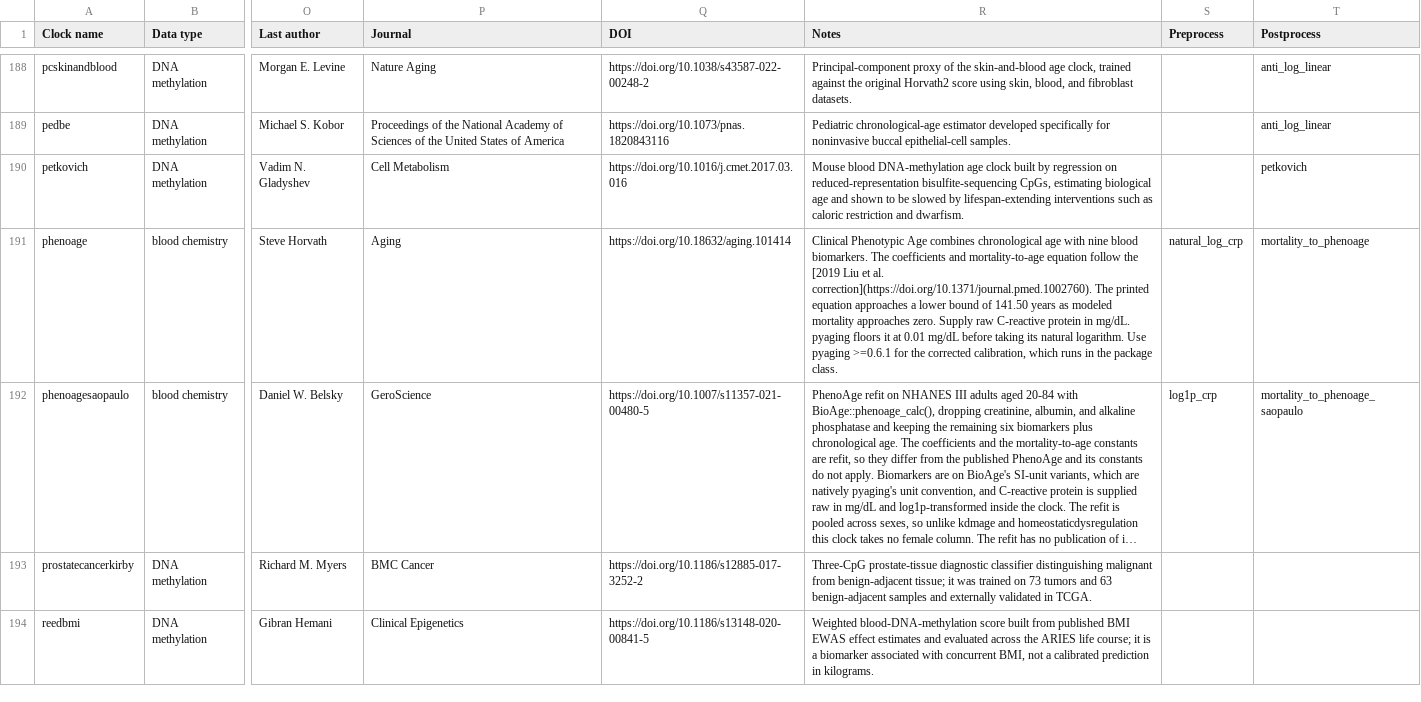
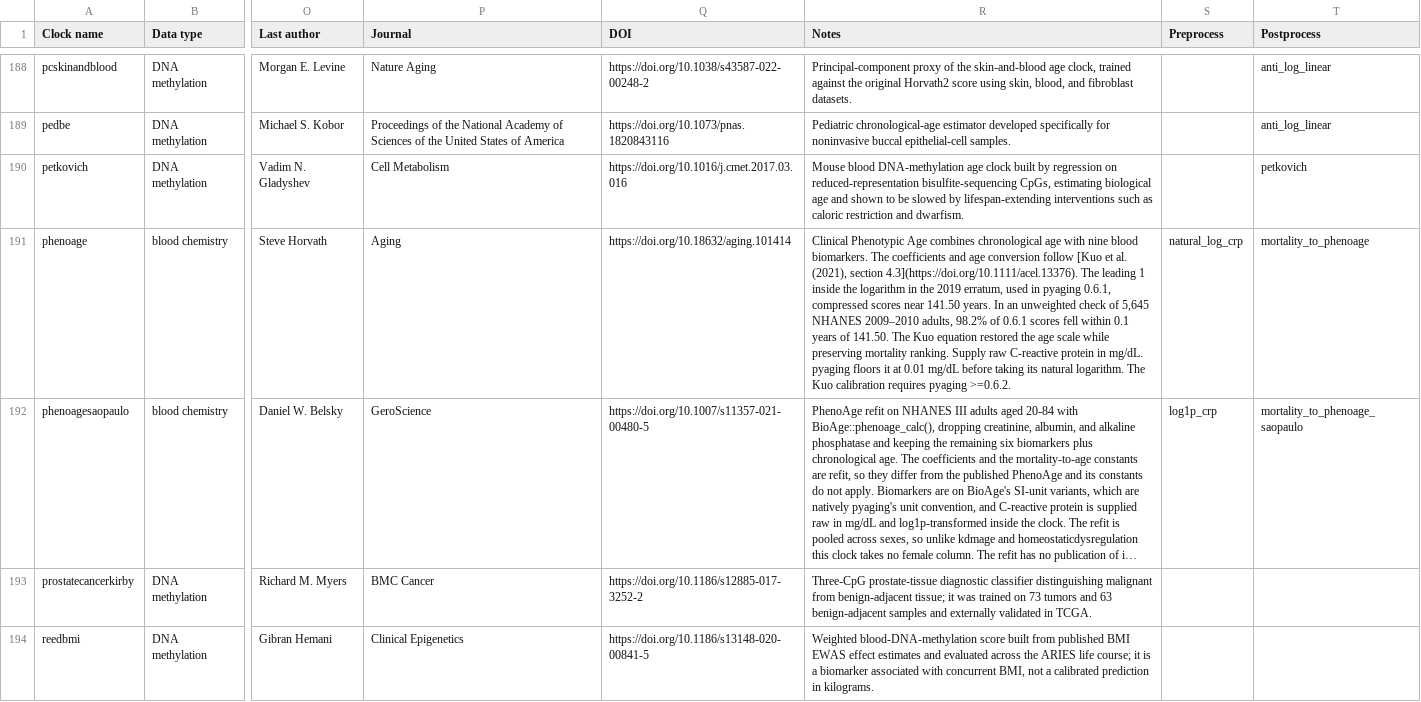
Before and after one commit to lucascamillomd/pyaging, a CSV file: docs/_static/clock_glossary.csv, drawn as a sheet; only a part is shown, gaps mark what is left out; long unchanged cells end in …; the diff names each change by its address in the sheet, - before the commit and + after, or states it on an @@ line.

Commit message:
Release pyaging 0.6.2 with Kuo clinical PhenoAge calibration

```diff
--- a/docs/_static/clock_glossary.csv
+++ b/docs/_static/clock_glossary.csv
-R191 (Notes): …coefficients and mortality-to-age equation follow the [2019 Liu et al. correction](https://doi.org/10.1371/journal.pmed.1002760). The printed equation approaches a lower bound of 141.50 years as modeled mortality approaches zero. Supply raw C-reactive protein in mg/dL. pyaging floors it at 0.01 mg/dL before taking its natural logarithm. Use pyaging >=0.6.1 for the corrected calibration, which runs in the package class.
+R191 (Notes): …coefficients and age conversion follow [Kuo et al. (2021), section 4.3](https://doi.org/10.1111/acel.13376). The leading 1 inside the logarithm in the 2019 erratum, used in pyaging 0.6.1, compressed scores near 141.50 years. In an unweighted check of 5,645 NHANES 2009–2010 adults, 98.2% of 0.6.1 scores fell within 0.1 years of 141.50. The Kuo equation restored the age scale while preserving mortality ranking. Supply raw C-reactive protein in mg/dL. pyaging floors it at 0.01 mg/dL before taking its natural logarithm. The Kuo calibration requires pyaging >=0.6.2.
```
Also changed, not shown: 11 other files.
